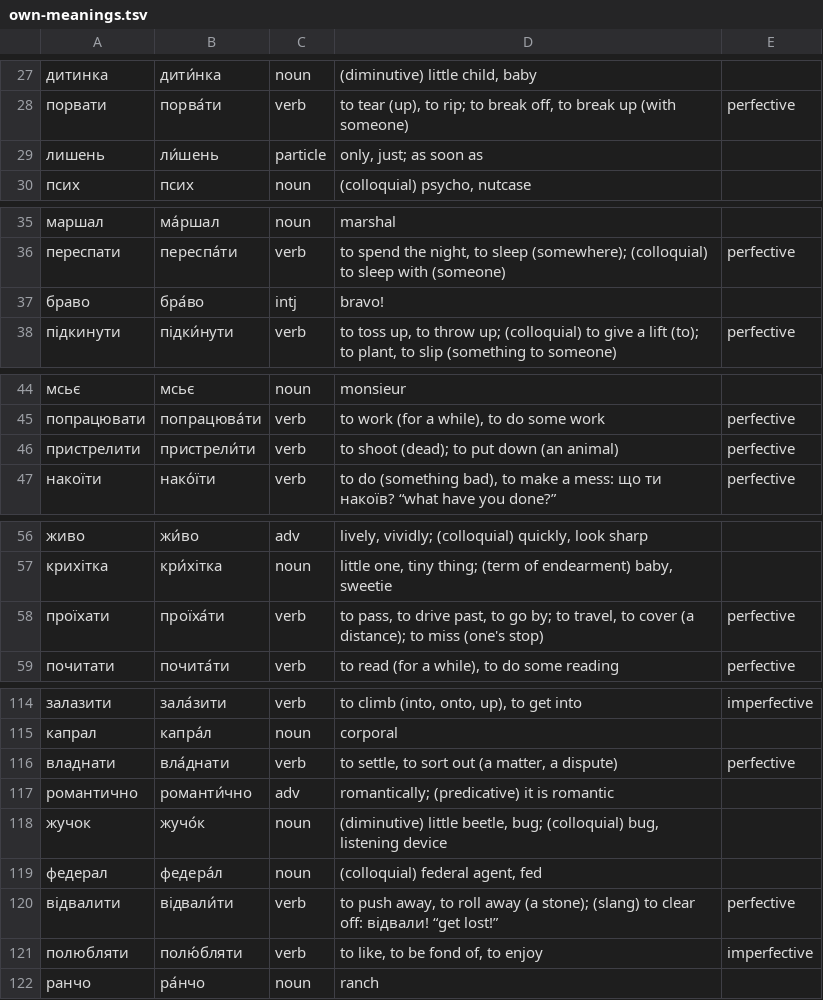
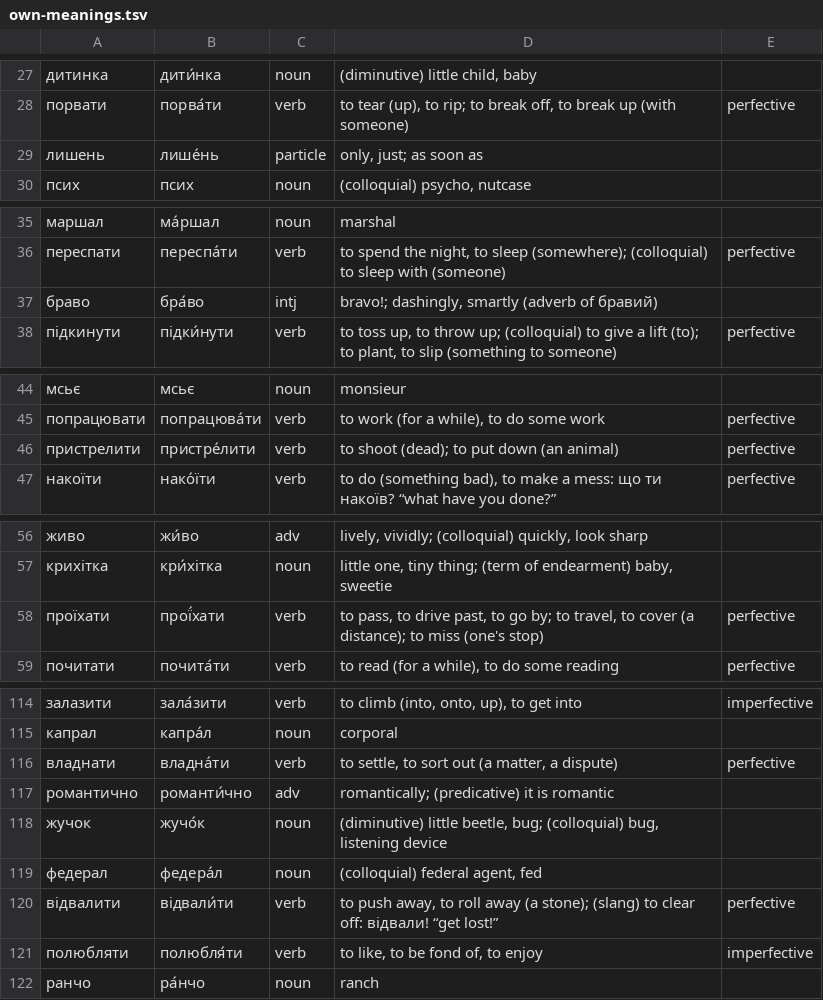
Before and after one commit to Jesper-Andersson/nebokrai, a TSV file: data/own-meanings.tsv, drawn as a sheet; only a part is shown, gaps mark what is left out; the diff covers the shown part only.

```diff
--- a/data/own-meanings.tsv
+++ b/data/own-meanings.tsv
@@ -28,3 +28,3 @@
 порвати	порва́ти	verb	to tear (up), to rip; to break off, to break up (with someone)	perfective
-лишень	ли́шень	particle	only, just; as soon as	
+лишень	лише́нь	particle	only, just; as soon as	
 псих	псих	noun	(colloquial) psycho, nutcase	
@@ -36,3 +36,3 @@
 переспати	переспа́ти	verb	to spend the night, to sleep (somewhere); (colloquial) to sleep with (someone)	perfective
-браво	бра́во	intj	bravo!	
+браво	бра́во	intj	bravo!; dashingly, smartly (adverb of бравий)	
 підкинути	підки́нути	verb	to toss up, to throw up; (colloquial) to give a lift (to); to plant, to slip (something to someone)	perfective
@@ -45,3 +45,3 @@
 попрацювати	попрацюва́ти	verb	to work (for a while), to do some work	perfective
-пристрелити	пристрели́ти	verb	to shoot (dead); to put down (an animal)	perfective
+пристрелити	пристре́лити	verb	to shoot (dead); to put down (an animal)	perfective
 накоїти	нако́їти	verb	to do (something bad), to make a mess: що ти накоїв? “what have you done?”	perfective
@@ -57,3 +57,3 @@
 крихітка	кри́хітка	noun	little one, tiny thing; (term of endearment) baby, sweetie	
-проїхати	проїха́ти	verb	to pass, to drive past, to go by; to travel, to cover (a distance); to miss (one's stop)	perfective
+проїхати	прої́хати	verb	to pass, to drive past, to go by; to travel, to cover (a distance); to miss (one's stop)	perfective
 почитати	почита́ти	verb	to read (for a while), to do some reading	perfective
@@ -115,3 +115,3 @@
 капрал	капра́л	noun	corporal	
-владнати	вла́днати	verb	to settle, to sort out (a matter, a dispute)	perfective
+владнати	владна́ти	verb	to settle, to sort out (a matter, a dispute)	perfective
 романтично	романти́чно	adv	romantically; (predicative) it is romantic	
@@ -120,3 +120,3 @@
 відвалити	відвали́ти	verb	to push away, to roll away (a stone); (slang) to clear off: відвали! “get lost!”	perfective
-полюбляти	полю́бляти	verb	to like, to be fond of, to enjoy	imperfective
+полюбляти	полюбля́ти	verb	to like, to be fond of, to enjoy	imperfective
 ранчо	ра́нчо	noun	ranch	
```
Also changed, not shown: 14 edited cells elsewhere in this file, 1 other file.
